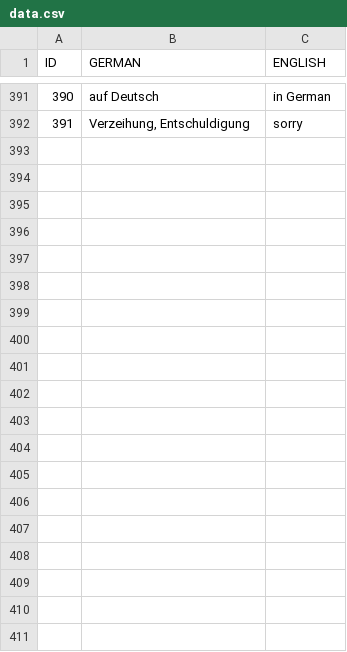
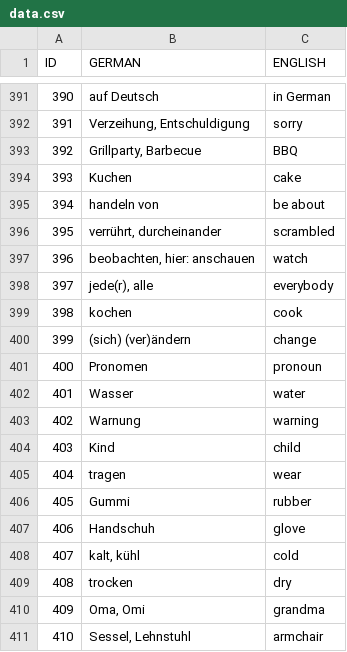
Before and after one commit to ksbrwsk/vocabulary-trainer, a CSV file: src/main/resources/data.csv, drawn as a sheet; only a part is shown, gaps mark what is left out; the diff covers the shown part only; the diff names each change by its address in the sheet, - before the commit and + after, or states it on an @@ line.

Commit message:
weitere Vokabeln hinzugefügt.

```diff
--- a/src/main/resources/data.csv
+++ b/src/main/resources/data.csv
+row 393: 392 | Grillparty, Barbecue | BBQ
+row 394: 393 | Kuchen | cake
+row 395: 394 | handeln von | be about
+row 396: 395 | verrührt, durcheinander | scrambled
+row 397: 396 | beobachten, hier: anschauen | watch
+row 398: 397 | jede(r), alle | everybody
+row 399: 398 | kochen | cook
+row 400: 399 | (sich) (ver)ändern | change
+row 401: 400 | Pronomen | pronoun
+row 402: 401 | Wasser | water
+row 403: 402 | Warnung | warning
+row 404: 403 | Kind | child
+row 405: 404 | tragen | wear
+row 406: 405 | Gummi | rubber
+row 407: 406 | Handschuh | glove
+row 408: 407 | kalt, kühl | cold
+row 409: 408 | trocken | dry
+row 410: 409 | Oma, Omi | grandma
+row 411: 410 | Sessel, Lehnstuhl | armchair
```
Also changed, not shown: 38 added rows elsewhere in this file.
